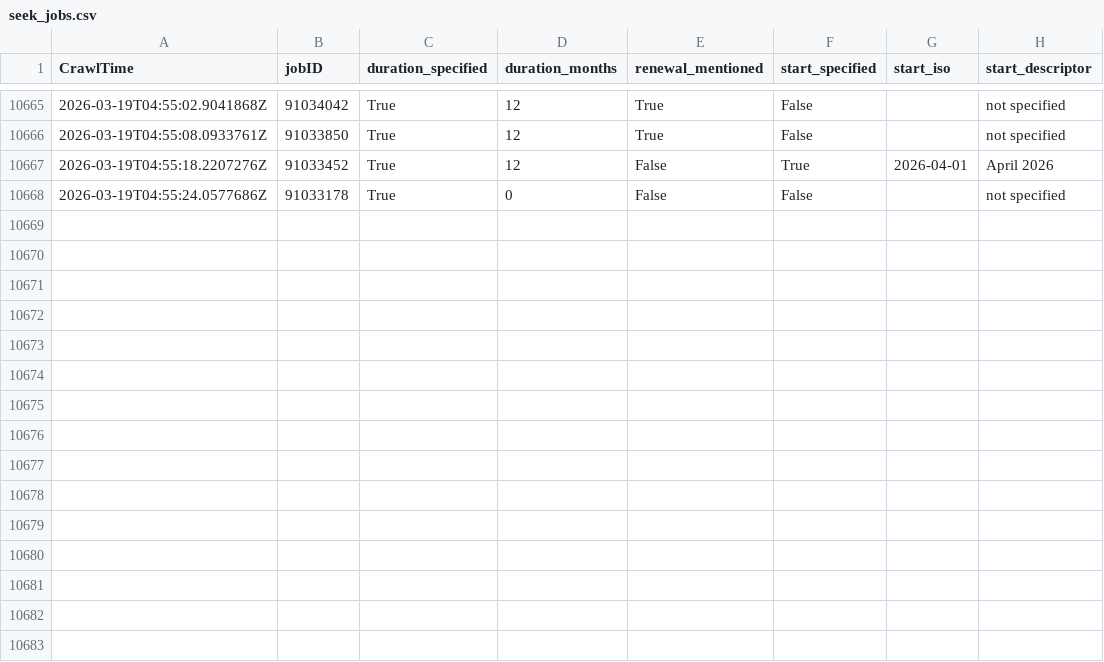
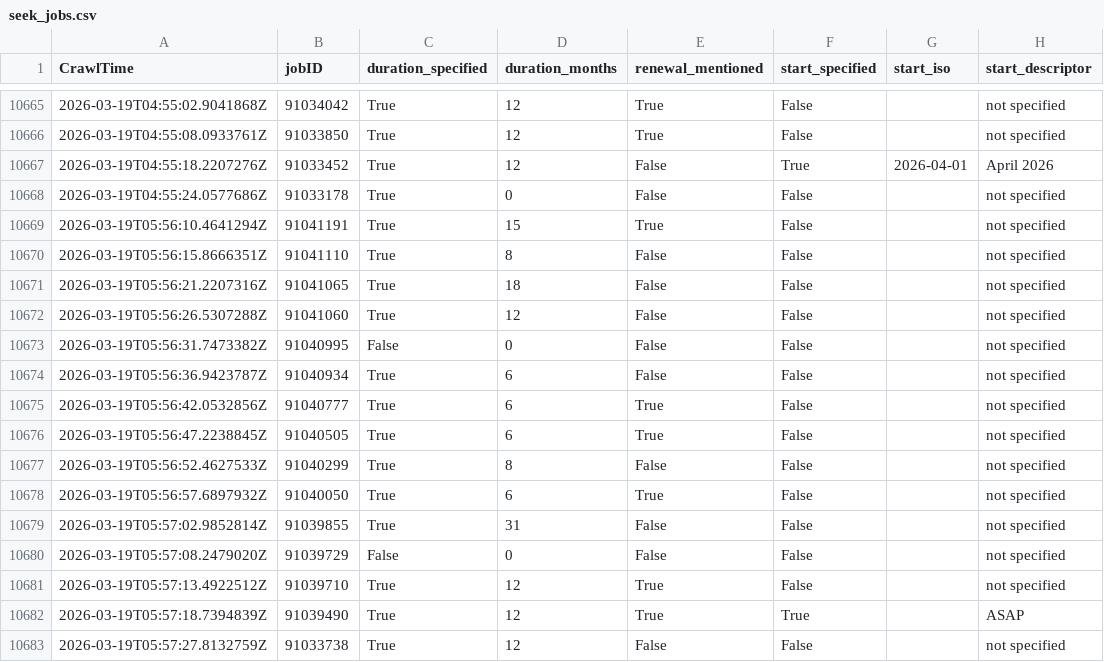
Before and after one commit to adverbdizzy7d/Seek-Jobs, a CSV file: data/seek_jobs.csv, drawn as a sheet; only a part is shown, gaps mark what is left out; the diff names each change by its address in the sheet, - before the commit and + after, or states it on an @@ line.

```diff
--- a/data/seek_jobs.csv
+++ b/data/seek_jobs.csv
+row 10669: 2026-03-19T05:56:10.4641294Z | 91041191 | True | 15 | True | False |  | not specified
+row 10670: 2026-03-19T05:56:15.8666351Z | 91041110 | True | 8 | False | False |  | not specified
+row 10671: 2026-03-19T05:56:21.2207316Z | 91041065 | True | 18 | False | False |  | not specified
+row 10672: 2026-03-19T05:56:26.5307288Z | 91041060 | True | 12 | False | False |  | not specified
+row 10673: 2026-03-19T05:56:31.7473382Z | 91040995 | False | 0 | False | False |  | not specified
+row 10674: 2026-03-19T05:56:36.9423787Z | 91040934 | True | 6 | False | False |  | not specified
+row 10675: 2026-03-19T05:56:42.0532856Z | 91040777 | True | 6 | True | False |  | not specified
+row 10676: 2026-03-19T05:56:47.2238845Z | 91040505 | True | 6 | True | False |  | not specified
+row 10677: 2026-03-19T05:56:52.4627533Z | 91040299 | True | 8 | False | False |  | not specified
+row 10678: 2026-03-19T05:56:57.6897932Z | 91040050 | True | 6 | True | False |  | not specified
+row 10679: 2026-03-19T05:57:02.9852814Z | 91039855 | True | 31 | False | False |  | not specified
+row 10680: 2026-03-19T05:57:08.2479020Z | 91039729 | False | 0 | False | False |  | not specified
+row 10681: 2026-03-19T05:57:13.4922512Z | 91039710 | True | 12 | True | False |  | not specified
+row 10682: 2026-03-19T05:57:18.7394839Z | 91039490 | True | 12 | True | True |  | ASAP
+row 10683: 2026-03-19T05:57:27.8132759Z | 91033738 | True | 12 | False | False |  | not specified
```
